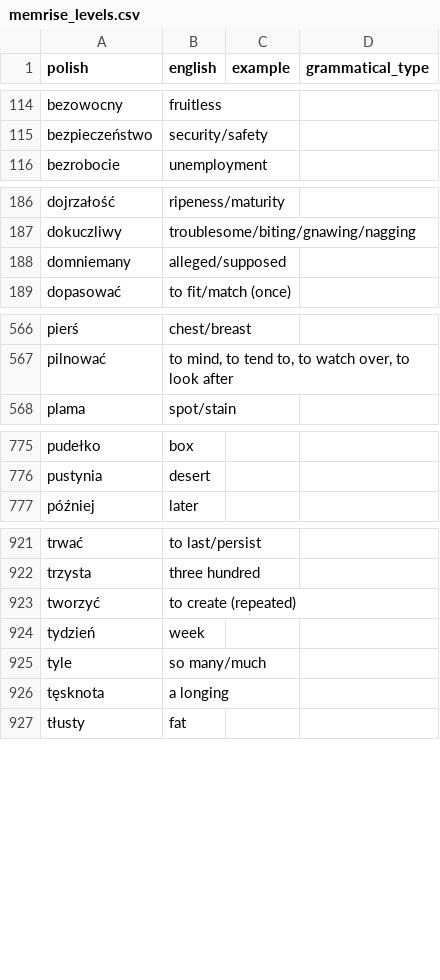
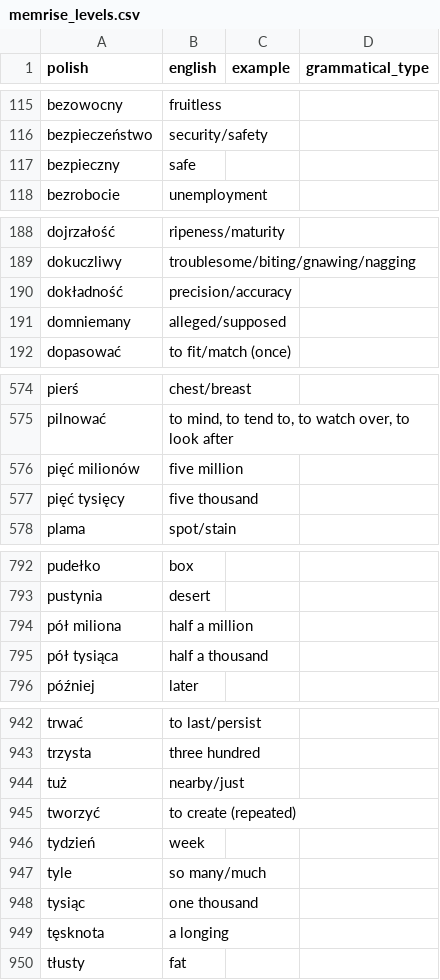
Before and after one commit to nihao2984/memrise-scraper, a CSV file: memrise_levels.csv, drawn as a sheet; only a part is shown, gaps mark what is left out; the diff covers the shown part only.

```diff
--- a/memrise_levels.csv
+++ b/memrise_levels.csv
@@ -115,2 +116,3 @@ bezowocny,fruitless,,
 bezpieczeństwo,security/safety,,
+bezpieczny,safe,,
 bezrobocie,unemployment,,
@@ -187,2 +189,3 @@ dojrzałość,ripeness/maturity,,
 dokuczliwy,troublesome/biting/gnawing/nagging,,
+dokładność,precision/accuracy,,
 domniemany,alleged/supposed,,
@@ -567,2 +575,4 @@ pierś,chest/breast,,
 pilnować,"to mind, to tend to, to watch over, to look after",,
+pięć milionów,five million,,
+pięć tysięcy,five thousand,,
 plama,spot/stain,,
@@ -776,2 +793,4 @@ pudełko,box,,
 pustynia,desert,,
+pół miliona,half a million,,
+pół tysiąca,half a thousand,,
 później,later,,
@@ -922,2 +943,3 @@ trwać,to last/persist,,
 trzysta,three hundred,,
+tuż,nearby/just,,
 tworzyć,to create (repeated),,
@@ -925,2 +947,3 @@ tydzień,week,,
 tyle,so many/much,,
+tysiąc,one thousand,,
 tęsknota,a longing,,
```
Also changed, not shown: 22 added rows and 2 edited cells elsewhere in this file, memrise_database.csv, 1 other file.
